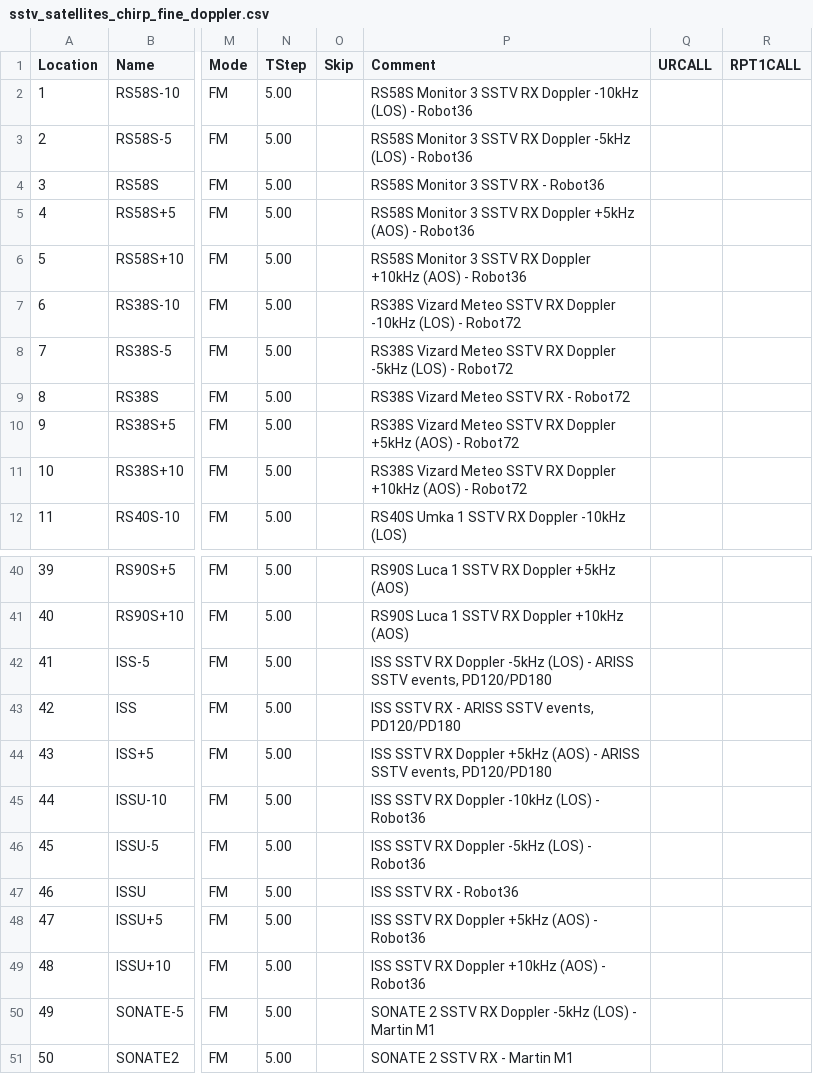
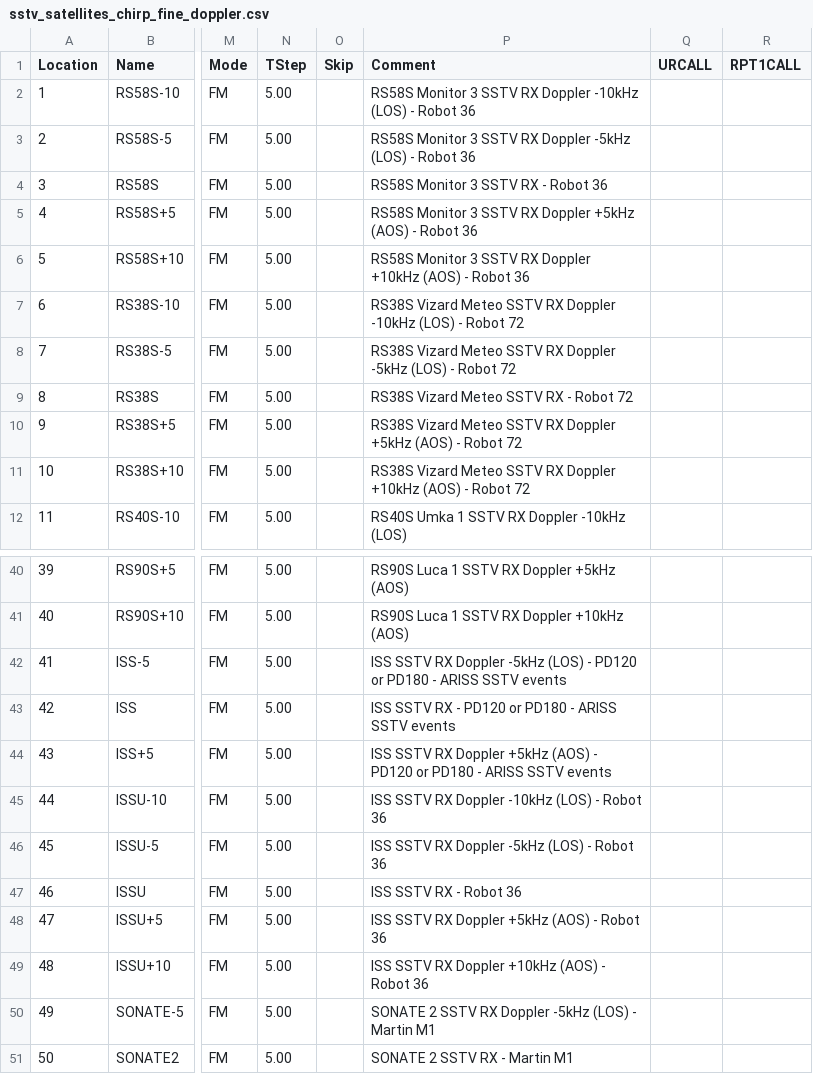
Before and after one commit to swooningfish/sstv-sats, a CSV file: chirp/sstv_satellites_chirp_fine_doppler.csv, drawn as a sheet; only a part is shown, gaps mark what is left out; the diff covers the shown part only; the diff names each change by its address in the sheet, - before the commit and + after, or states it on an @@ line.

```diff
--- a/chirp/sstv_satellites_chirp_fine_doppler.csv
+++ b/chirp/sstv_satellites_chirp_fine_doppler.csv
-P2 (Comment): …(LOS) - Robot36
+P2 (Comment): …(LOS) - Robot 36
-P3 (Comment): …(LOS) - Robot36
+P3 (Comment): …(LOS) - Robot 36
-P4 (Comment): RS58S Monitor 3 SSTV RX - Robot36
+P4 (Comment): RS58S Monitor 3 SSTV RX - Robot 36
-P5 (Comment): …(AOS) - Robot36
+P5 (Comment): …(AOS) - Robot 36
-P6 (Comment): …(AOS) - Robot36
+P6 (Comment): …(AOS) - Robot 36
-P7 (Comment): …(LOS) - Robot72
+P7 (Comment): …(LOS) - Robot 72
-P8 (Comment): …(LOS) - Robot72
+P8 (Comment): …(LOS) - Robot 72
-P9 (Comment): RS38S Vizard Meteo SSTV RX - Robot72
+P9 (Comment): RS38S Vizard Meteo SSTV RX - Robot 72
-P10 (Comment): …(AOS) - Robot72
+P10 (Comment): …(AOS) - Robot 72
-P11 (Comment): …(AOS) - Robot72
+P11 (Comment): …(AOS) - Robot 72
-P42 (Comment): …(LOS) - ARISS SSTV events, PD120/PD180
+P42 (Comment): …(LOS) - PD120 or PD180 - ARISS SSTV events
-P43 (Comment): …RX - ARISS SSTV events, PD120/PD180
+P43 (Comment): …RX - PD120 or PD180 - ARISS SSTV events
-P44 (Comment): …(AOS) - ARISS SSTV events, PD120/PD180
+P44 (Comment): …(AOS) - PD120 or PD180 - ARISS SSTV events
-P45 (Comment): ISS SSTV RX Doppler -10kHz (LOS) - Robot36
+P45 (Comment): ISS SSTV RX Doppler -10kHz (LOS) - Robot 36
-P46 (Comment): ISS SSTV RX Doppler -5kHz (LOS) - Robot36
+P46 (Comment): ISS SSTV RX Doppler -5kHz (LOS) - Robot 36
-P47 (Comment): ISS SSTV RX - Robot36
+P47 (Comment): ISS SSTV RX - Robot 36
-P48 (Comment): ISS SSTV RX Doppler +5kHz (AOS) - Robot36
+P48 (Comment): ISS SSTV RX Doppler +5kHz (AOS) - Robot 36
-P49 (Comment): ISS SSTV RX Doppler +10kHz (AOS) - Robot36
+P49 (Comment): ISS SSTV RX Doppler +10kHz (AOS) - Robot 36
```
Also changed, not shown: 10 edited cells elsewhere in this file, chirp/sstv_satellites_chirp.csv, chirp/sstv_satellites_chirp_no_doppler.csv, 8 other files.
